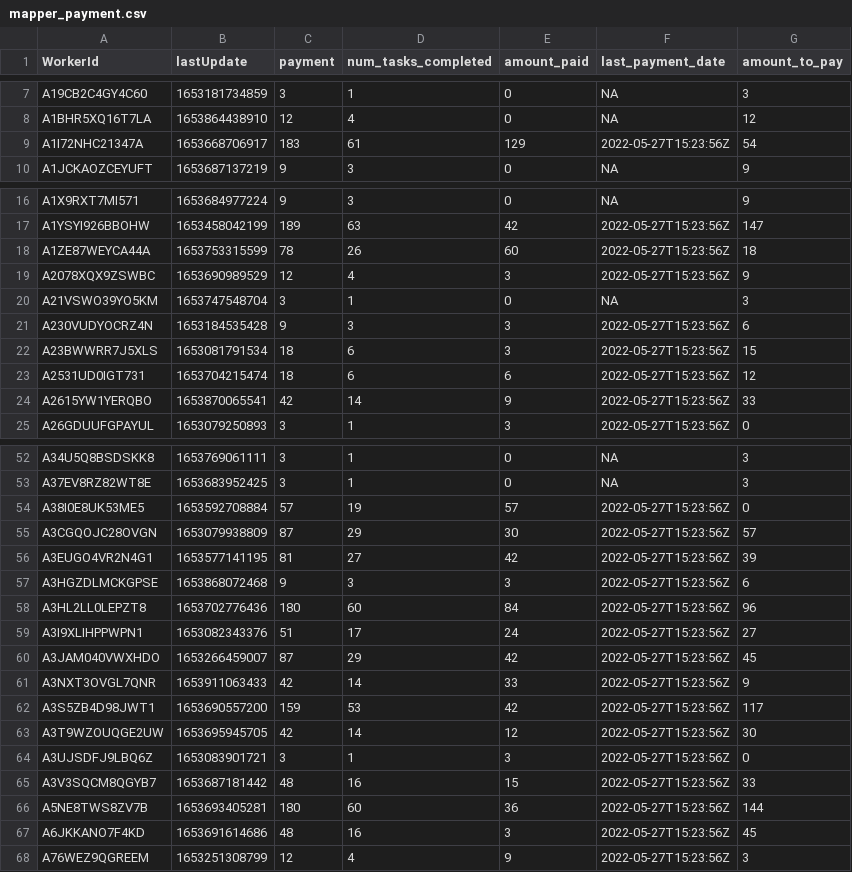
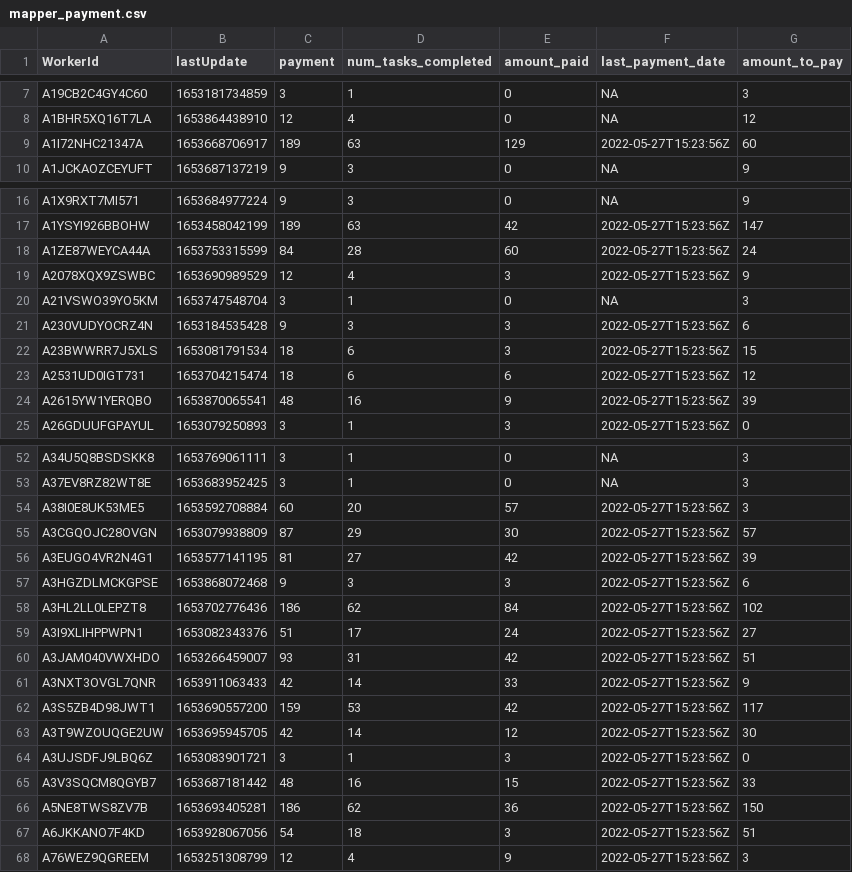
Before and after one commit to Watts-Lab/task-mapping, a CSV file: survey_workflows/mapper_payment.csv, drawn as a sheet; only a part is shown, gaps mark what is left out; the diff covers the shown part only.

```diff
--- a/survey_workflows/mapper_payment.csv
+++ b/survey_workflows/mapper_payment.csv
@@ -8,3 +8,3 @@ A19CB2C4GY4C60,1653181734859,3,1,0,NA,3
 A1BHR5XQ16T7LA,1653864438910,12,4,0,NA,12
-A1I72NHC21347A,1653668706917,183,61,129,2022-05-27T15:23:56Z,54
+A1I72NHC21347A,1653668706917,189,63,129,2022-05-27T15:23:56Z,60
 A1JCKAOZCEYUFT,1653687137219,9,3,0,NA,9
@@ -17,3 +17,3 @@ A1X9RXT7MI571,1653684977224,9,3,0,NA,9
 A1YSYI926BBOHW,1653458042199,189,63,42,2022-05-27T15:23:56Z,147
-A1ZE87WEYCA44A,1653753315599,78,26,60,2022-05-27T15:23:56Z,18
+A1ZE87WEYCA44A,1653753315599,84,28,60,2022-05-27T15:23:56Z,24
 A2078XQX9ZSWBC,1653690989529,12,4,3,2022-05-27T15:23:56Z,9
@@ -23,3 +23,3 @@ A23BWWRR7J5XLS,1653081791534,18,6,3,2022-05-27T15:23:56Z,15
 A2531UD0IGT731,1653704215474,18,6,6,2022-05-27T15:23:56Z,12
-A2615YW1YERQBO,1653870065541,42,14,9,2022-05-27T15:23:56Z,33
+A2615YW1YERQBO,1653870065541,48,16,9,2022-05-27T15:23:56Z,39
 A26GDUUFGPAYUL,1653079250893,3,1,3,2022-05-27T15:23:56Z,0
@@ -53,3 +53,3 @@ A34U5Q8BSDSKK8,1653769061111,3,1,0,NA,3
 A37EV8RZ82WT8E,1653683952425,3,1,0,NA,3
-A38I0E8UK53ME5,1653592708884,57,19,57,2022-05-27T15:23:56Z,0
+A38I0E8UK53ME5,1653592708884,60,20,57,2022-05-27T15:23:56Z,3
 A3CGQOJC28OVGN,1653079938809,87,29,30,2022-05-27T15:23:56Z,57
@@ -57,5 +57,5 @@ A3EUGO4VR2N4G1,1653577141195,81,27,42,2022-05-27T15:23:56Z,39
 A3HGZDLMCKGPSE,1653868072468,9,3,3,2022-05-27T15:23:56Z,6
-A3HL2LL0LEPZT8,1653702776436,180,60,84,2022-05-27T15:23:56Z,96
+A3HL2LL0LEPZT8,1653702776436,186,62,84,2022-05-27T15:23:56Z,102
 A3I9XLIHPPWPN1,1653082343376,51,17,24,2022-05-27T15:23:56Z,27
-A3JAM040VWXHDO,1653266459007,87,29,42,2022-05-27T15:23:56Z,45
+A3JAM040VWXHDO,1653266459007,93,31,42,2022-05-27T15:23:56Z,51
 A3NXT3OVGL7QNR,1653911063433,42,14,33,2022-05-27T15:23:56Z,9
@@ -65,4 +65,4 @@ A3UJSDFJ9LBQ6Z,1653083901721,3,1,3,2022-05-27T15:23:56Z,0
 A3V3SQCM8QGYB7,1653687181442,48,16,15,2022-05-27T15:23:56Z,33
-A5NE8TWS8ZV7B,1653693405281,180,60,36,2022-05-27T15:23:56Z,144
-A6JKKANO7F4KD,1653691614686,48,16,3,2022-05-27T15:23:56Z,45
+A5NE8TWS8ZV7B,1653693405281,186,62,36,2022-05-27T15:23:56Z,150
+A6JKKANO7F4KD,1653928067056,54,18,3,2022-05-27T15:23:56Z,51
 A76WEZ9QGREEM,1653251308799,12,4,9,2022-05-27T15:23:56Z,3
```
Also changed, not shown: 6 edited cells elsewhere in this file, analysis/qual-feedbacks/task_mapping_feedback-main.csv, task_map.csv, 5 other files.
